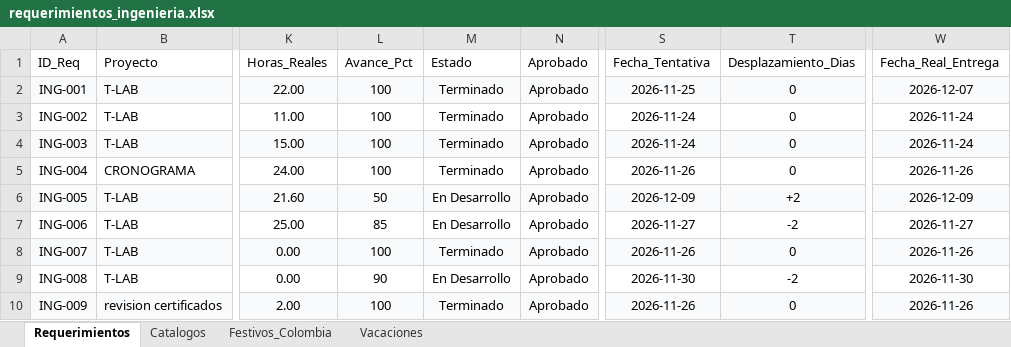
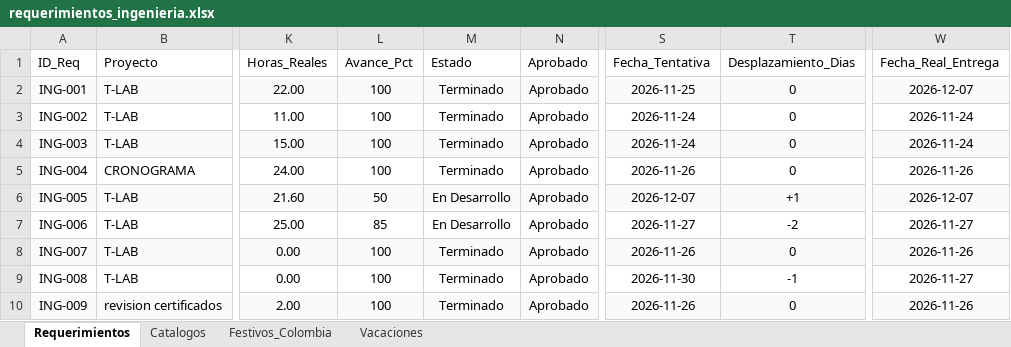
Before and after one commit to morenomolinasamantha-wq/control-avance-ingenieria, an Excel workbook: requerimientos_ingenieria.xlsx, sheet Requerimientos, drawn as a sheet; only a part is shown, gaps mark what is left out; values as stored, in another font and other column widths than the file's, no borders; the diff names each change by its address in the sheet, - before the commit and + after, or states it on an @@ line.

Commit message:
[skip ci] Actualizar requerimientos_ingenieria.xlsx desde tablero web

```diff
--- a/requerimientos_ingenieria.xlsx (sheet Requerimientos)
+++ b/requerimientos_ingenieria.xlsx (sheet Requerimientos)
-S6 (Fecha_Tentativa): 2026-12-09
+S6 (Fecha_Tentativa): 2026-12-07
-T6 (Desplazamiento_Dias): +2
+T6 (Desplazamiento_Dias): +1
-W6 (Fecha_Real_Entrega): 2026-12-09
+W6 (Fecha_Real_Entrega): 2026-12-07
-L9 (Avance_Pct): 90
+L9 (Avance_Pct): 100
-M9 (Estado): En Desarrollo
+M9 (Estado): Terminado
-T9 (Desplazamiento_Dias): -2
+T9 (Desplazamiento_Dias): -1
-W9 (Fecha_Real_Entrega): 2026-11-30
+W9 (Fecha_Real_Entrega): 2026-11-27
```
